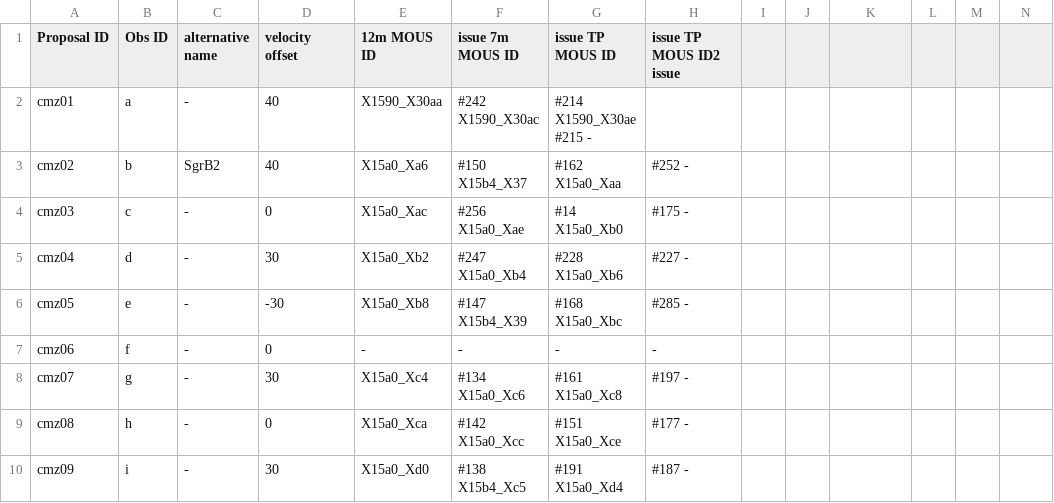
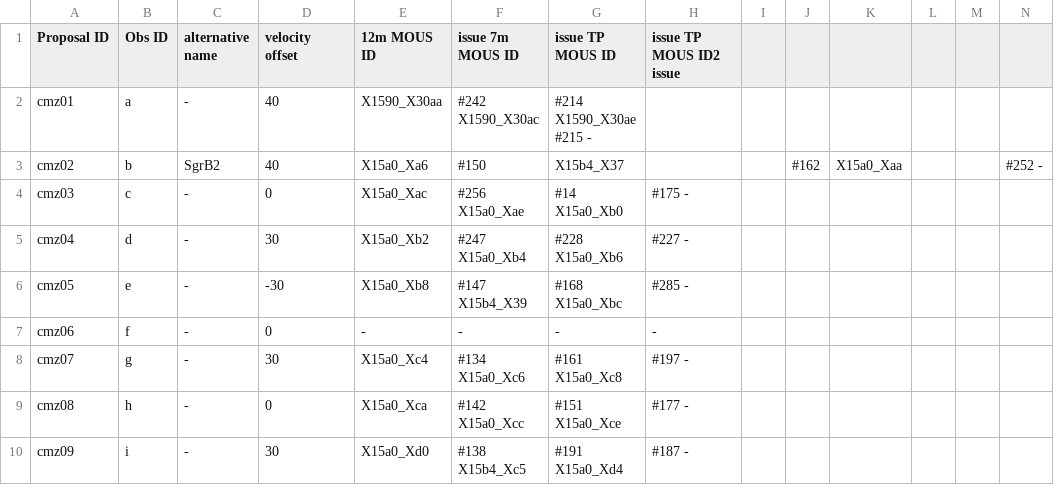
Before and after one commit to ACES-CMZ/reduction_ACES, a TSV file: aces/data/tables/SB_naming.tsv, drawn as a sheet; only a part is shown.

Commit message:
Update SB_naming.tsv
tabs?

```diff
--- a/aces/data/tables/SB_naming.tsv
+++ b/aces/data/tables/SB_naming.tsv
@@ -2,3 +2,3 @@ Proposal ID	Obs ID	alternative name	velocity offset	12m MOUS ID	  issue   7m MOU
 cmz01	a	-	40	X1590_X30aa	  #242    X1590_X30ac	  #214    X1590_X30ae   #215  -	
-cmz02	b	SgrB2	40	X15a0_Xa6	#150  X15b4_X37	#162  X15a0_Xaa	#252  -
+cmz02	b	SgrB2	40	X15a0_Xa6	#150  	X15b4_X37			#162  	X15a0_Xaa			#252  -
 cmz03	c	-	0	X15a0_Xac	#256  X15a0_Xae	#14 X15a0_Xb0	#175  -
```
